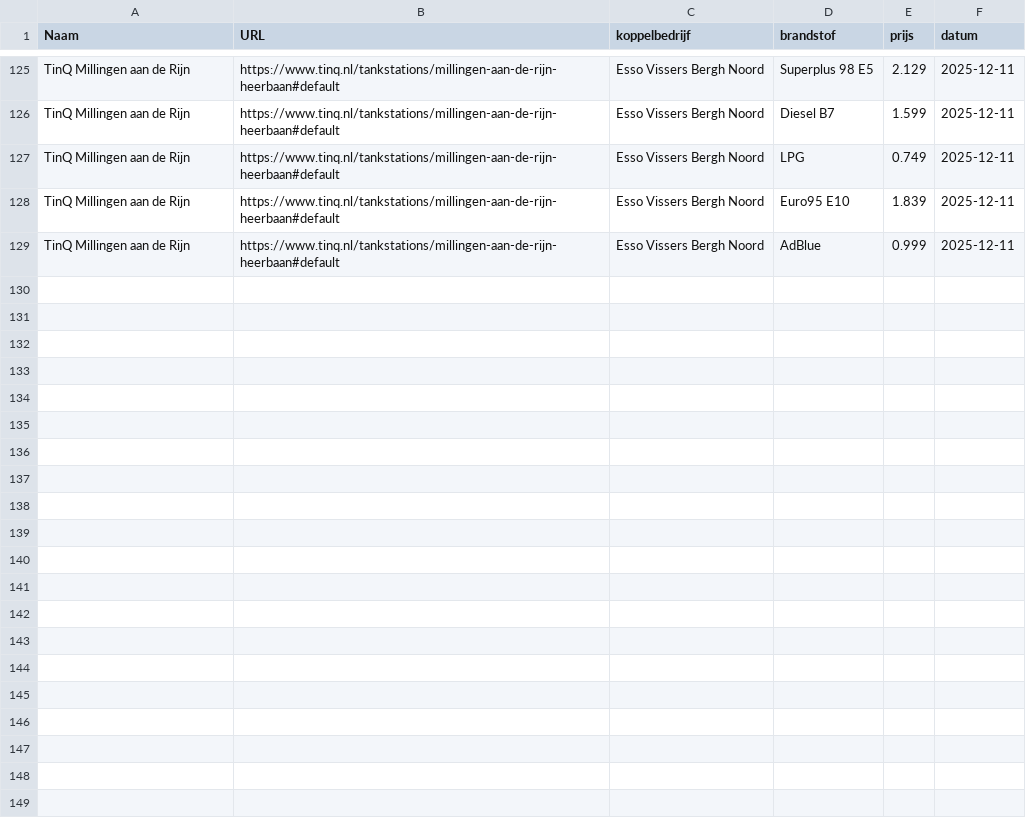
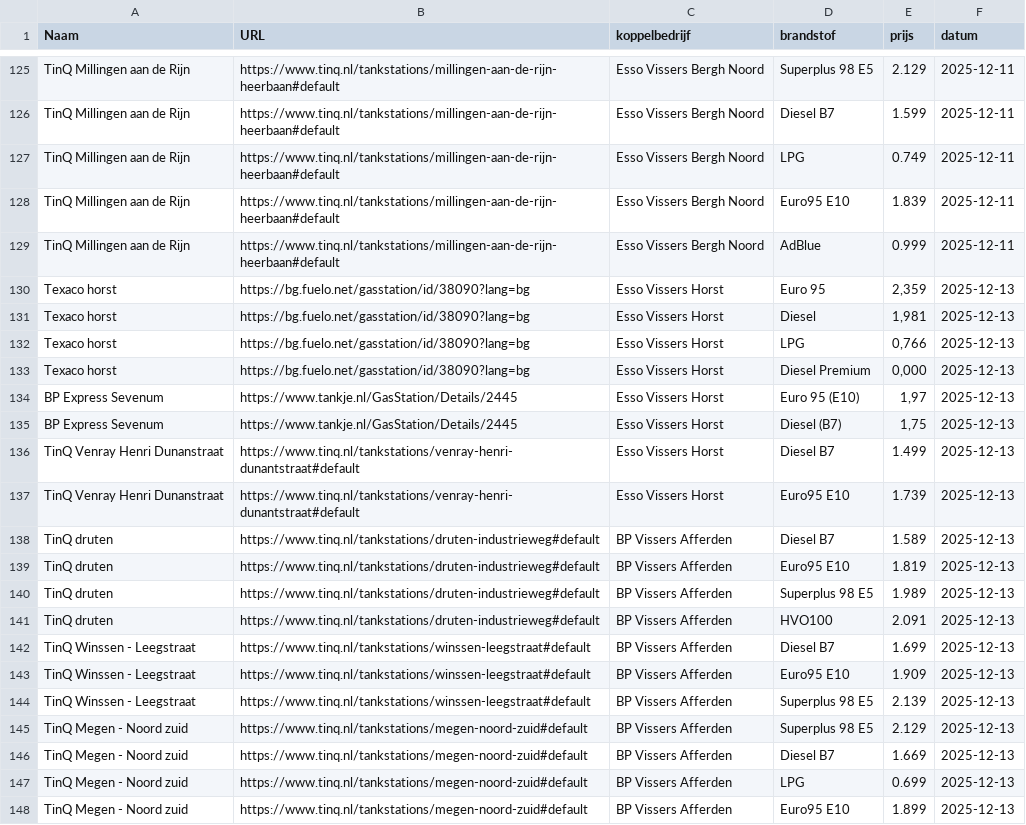
Before and after one commit to Renzo128/VissersEnergy, a CSV file: tank_data.csv, drawn as a sheet; only a part is shown, gaps mark what is left out; the diff covers the shown part only; the diff names each change by its address in the sheet, - before the commit and + after, or states it on an @@ line.

Commit message:
data 13-12-2025

```diff
--- a/tank_data.csv
+++ b/tank_data.csv
+row 130: Texaco horst | https://bg.fuelo.net/gasstation/id/38090?lang=bg | Esso Vissers Horst | Euro 95 | 2,359 | 2025-12-13
+row 131: Texaco horst | https://bg.fuelo.net/gasstation/id/38090?lang=bg | Esso Vissers Horst | Diesel | 1,981 | 2025-12-13
+row 132: Texaco horst | https://bg.fuelo.net/gasstation/id/38090?lang=bg | Esso Vissers Horst | LPG | 0,766 | 2025-12-13
+row 133: Texaco horst | https://bg.fuelo.net/gasstation/id/38090?lang=bg | Esso Vissers Horst | Diesel Premium | 0,000 | 2025-12-13
+row 134: BP Express Sevenum | https://www.tankje.nl/GasStation/Details/2445 | Esso Vissers Horst | Euro 95 (E10) | 1,97 | 2025-12-13
+row 135: BP Express Sevenum | https://www.tankje.nl/GasStation/Details/2445 | Esso Vissers Horst | Diesel (B7) | 1,75 | 2025-12-13
+row 136: TinQ Venray Henri Dunanstraat | https://www.tinq.nl/tankstations/venray-henri-dunantstraat#default | Esso Vissers Horst | Diesel B7 | 1.499 | 2025-12-13
+row 137: TinQ Venray Henri Dunanstraat | https://www.tinq.nl/tankstations/venray-henri-dunantstraat#default | Esso Vissers Horst | Euro95 E10 | 1.739 | 2025-12-13
+row 138: TinQ druten | https://www.tinq.nl/tankstations/druten-industrieweg#default | BP Vissers Afferden | Diesel B7 | 1.589 | 2025-12-13
+row 139: TinQ druten | https://www.tinq.nl/tankstations/druten-industrieweg#default | BP Vissers Afferden | Euro95 E10 | 1.819 | 2025-12-13
+row 140: TinQ druten | https://www.tinq.nl/tankstations/druten-industrieweg#default | BP Vissers Afferden | Superplus 98 E5 | 1.989 | 2025-12-13
+row 141: TinQ druten | https://www.tinq.nl/tankstations/druten-industrieweg#default | BP Vissers Afferden | HVO100 | 2.091 | 2025-12-13
+row 142: TinQ Winssen - Leegstraat | https://www.tinq.nl/tankstations/winssen-leegstraat#default | BP Vissers Afferden | Diesel B7 | 1.699 | 2025-12-13
+row 143: TinQ Winssen - Leegstraat | https://www.tinq.nl/tankstations/winssen-leegstraat#default | BP Vissers Afferden | Euro95 E10 | 1.909 | 2025-12-13
+row 144: TinQ Winssen - Leegstraat | https://www.tinq.nl/tankstations/winssen-leegstraat#default | BP Vissers Afferden | Superplus 98 E5 | 2.139 | 2025-12-13
+row 145: TinQ Megen - Noord zuid | https://www.tinq.nl/tankstations/megen-noord-zuid#default | BP Vissers Afferden | Superplus 98 E5 | 2.129 | 2025-12-13
+row 146: TinQ Megen - Noord zuid | https://www.tinq.nl/tankstations/megen-noord-zuid#default | BP Vissers Afferden | Diesel B7 | 1.669 | 2025-12-13
+row 147: TinQ Megen - Noord zuid | https://www.tinq.nl/tankstations/megen-noord-zuid#default | BP Vissers Afferden | LPG | 0.699 | 2025-12-13
+row 148: TinQ Megen - Noord zuid | https://www.tinq.nl/tankstations/megen-noord-zuid#default | BP Vissers Afferden | Euro95 E10 | 1.899 | 2025-12-13
```
Also changed, not shown: 13 added rows elsewhere in this file, 1 other file.
